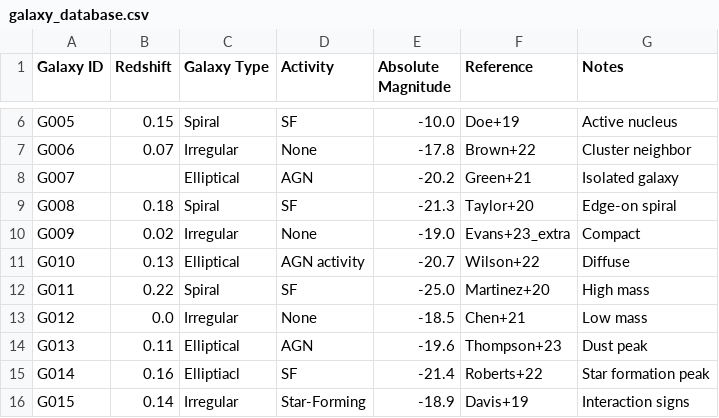
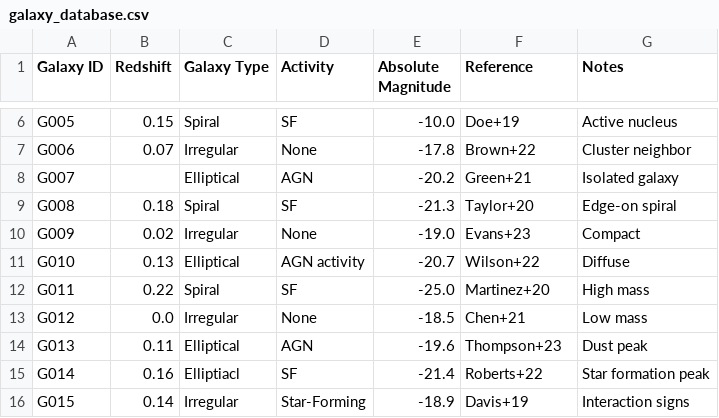
Before and after one commit to iaa-so-training/github2024_session2, a CSV file: galaxy_database.csv, drawn as a sheet; only a part is shown, gaps mark what is left out.

Commit message:
Update galaxy_database.csv

```diff
--- a/galaxy_database.csv
+++ b/galaxy_database.csv
@@ -9,3 +9,3 @@ G007,,Elliptical,AGN,-20.2,Green+21,Isolated galaxy
 G008,0.18,Spiral,SF,-21.3,Taylor+20,Edge-on spiral
-G009,0.02,Irregular,None,-19.0,Evans+23_extra,Compact
+G009,0.02,Irregular,None,-19.0,Evans+23,Compact
 G010,0.13,Elliptical,AGN activity,-20.7,Wilson+22,Diffuse
```
